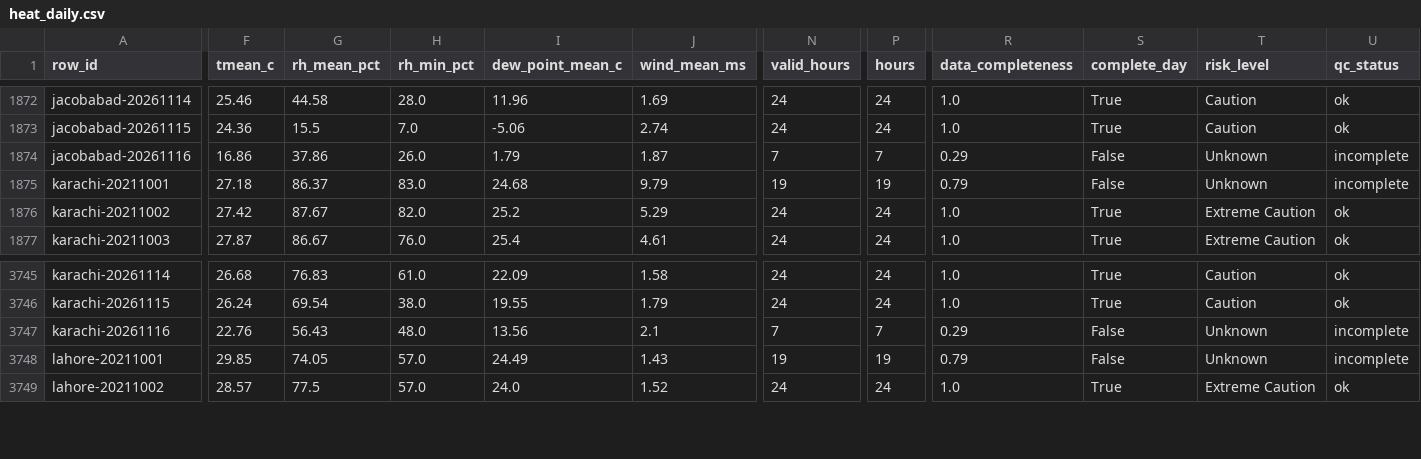
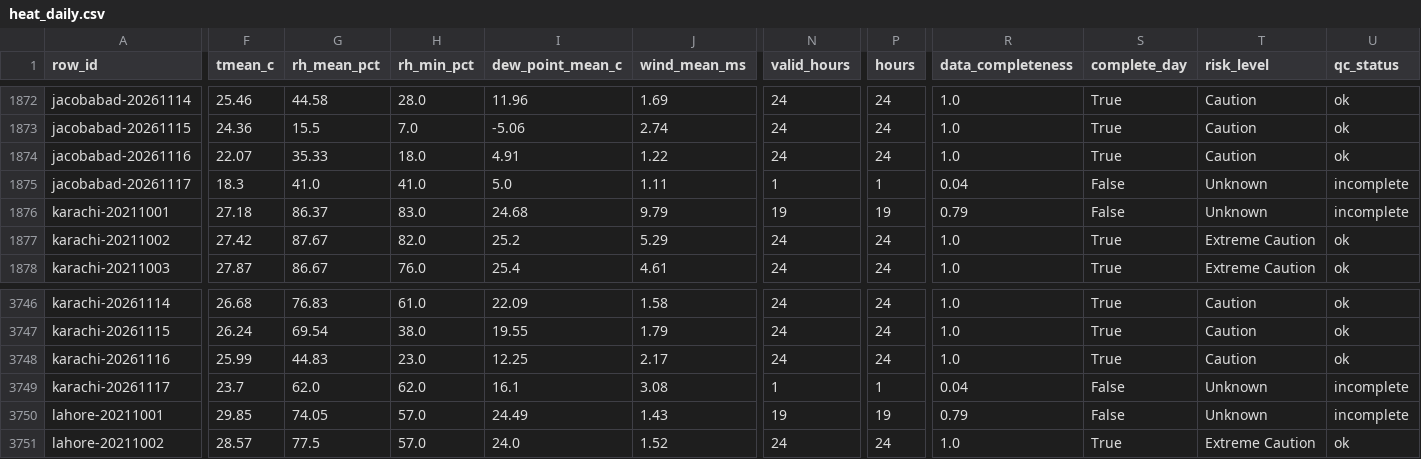
Before and after one commit to laiba2526/heatshield-pakistan, a CSV file: data/gold/heat_daily.csv, drawn as a sheet; only a part is shown, gaps mark what is left out; addresses are those after the commit; rows hold the shown columns only; the diff covers the shown part only; the diff names each change by its address in the sheet, - before the commit and + after, or states it on an @@ line.

```diff
--- a/data/gold/heat_daily.csv
+++ b/data/gold/heat_daily.csv
-F1874 (tmean_c): 16.86
+F1874 (tmean_c): 22.07
-G1874 (rh_mean_pct): 37.86
+G1874 (rh_mean_pct): 35.33
-H1874 (rh_min_pct): 26.0
+H1874 (rh_min_pct): 18.0
-I1874 (dew_point_mean_c): 1.79
+I1874 (dew_point_mean_c): 4.91
-J1874 (wind_mean_ms): 1.87
+J1874 (wind_mean_ms): 1.22
-N1874 (valid_hours): 7
+N1874 (valid_hours): 24
-P1874 (hours): 7
+P1874 (hours): 24
-R1874 (data_completeness): 0.29
+R1874 (data_completeness): 1.0
-S1874 (complete_day): False
+S1874 (complete_day): True
-T1874 (risk_level): Unknown
+T1874 (risk_level): Caution
-U1874 (qc_status): incomplete
+U1874 (qc_status): ok
+row 1875: jacobabad-20261117 | 18.3 | 41.0 | 41.0 | 5.0 | 1.11 | 1 | 1 | 0.04 | False | Unknown | incomplete
-F3748 (tmean_c): 22.76
+F3748 (tmean_c): 25.99
-G3748 (rh_mean_pct): 56.43
+G3748 (rh_mean_pct): 44.83
-H3748 (rh_min_pct): 48.0
+H3748 (rh_min_pct): 23.0
-I3748 (dew_point_mean_c): 13.56
+I3748 (dew_point_mean_c): 12.25
-J3748 (wind_mean_ms): 2.1
+J3748 (wind_mean_ms): 2.17
-N3748 (valid_hours): 7
+N3748 (valid_hours): 24
-P3748 (hours): 7
+P3748 (hours): 24
-R3748 (data_completeness): 0.29
+R3748 (data_completeness): 1.0
-S3748 (complete_day): False
+S3748 (complete_day): True
-T3748 (risk_level): Unknown
+T3748 (risk_level): Caution
-U3748 (qc_status): incomplete
+U3748 (qc_status): ok
+row 3749: karachi-20261117 | 23.7 | 62.0 | 62.0 | 16.1 | 3.08 | 1 | 1 | 0.04 | False | Unknown | incomplete
```
Also changed, not shown: 1 added row and 44 edited cells elsewhere in this file, data/gold/forecast_daily.csv, data/gold/predictions.csv, 11 other files.
